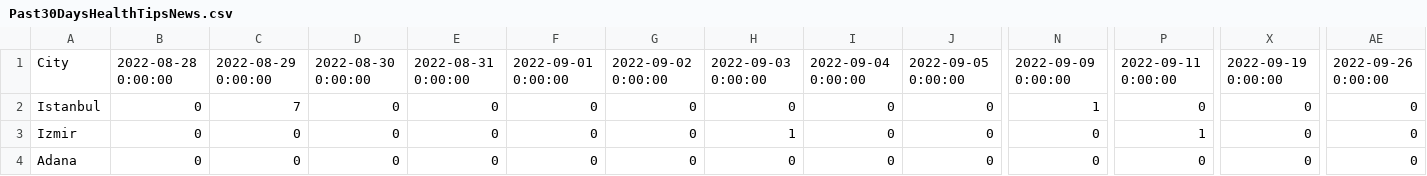
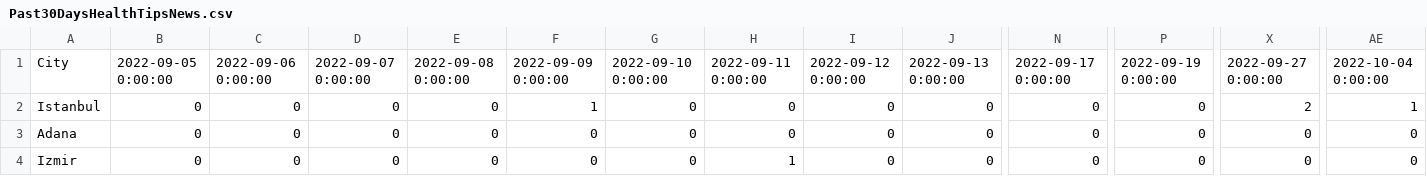
Before and after one commit to muathkhatib/hera-board, a CSV file: assets/data/Past30DaysHealthTipsNews.csv, drawn as a sheet; only a part is shown, gaps mark what is left out; removed rows and columns are numbered as before the commit, all else as after; rows hold the shown columns only; the diff covers the shown part only; the diff names each change by its address in the sheet, - before the commit and + after, or states it on an @@ line.

```diff
--- a/assets/data/Past30DaysHealthTipsNews.csv
+++ b/assets/data/Past30DaysHealthTipsNews.csv
-B1: 2022-08-28 0:00:00
+B1: 2022-09-05 0:00:00
-C1: 2022-08-29 0:00:00
+C1: 2022-09-06 0:00:00
-D1: 2022-08-30 0:00:00
+D1: 2022-09-07 0:00:00
-E1: 2022-08-31 0:00:00
+E1: 2022-09-08 0:00:00
-F1: 2022-09-01 0:00:00
+F1: 2022-09-09 0:00:00
-G1: 2022-09-02 0:00:00
+G1: 2022-09-10 0:00:00
-H1: 2022-09-03 0:00:00
+H1: 2022-09-11 0:00:00
-I1: 2022-09-04 0:00:00
+I1: 2022-09-12 0:00:00
-J1: 2022-09-05 0:00:00
+J1: 2022-09-13 0:00:00
-N1: 2022-09-09 0:00:00
+N1: 2022-09-17 0:00:00
-P1: 2022-09-11 0:00:00
+P1: 2022-09-19 0:00:00
-X1: 2022-09-19 0:00:00
+X1: 2022-09-27 0:00:00
-AE1: 2022-09-26 0:00:00
+AE1: 2022-10-04 0:00:00
-C2: 7
+C2: 0
-F2: 0
+F2: 1
-N2: 1
+N2: 0
-X2: 0
+X2: 2
-AE2: 0
+AE2: 1
+row 3: Adana | 0 | 0 | 0 | 0 | 0 | 0 | 0 | 0 | 0 | 0 | 0 | 0 | 0
-P4: 1
+P4: 0
-row 4: Adana | 0 | 0 | 0 | 0 | 0 | 0 | 0 | 0 | 0 | 0 | 0 | 0 | 0
```
Also changed, not shown: 17 edited cells elsewhere in this file, assets/data/InstallAppvsUserActuallySignedUp.csv, assets/data/Past30DaysEmergencyCall.csv, 3 other files.
